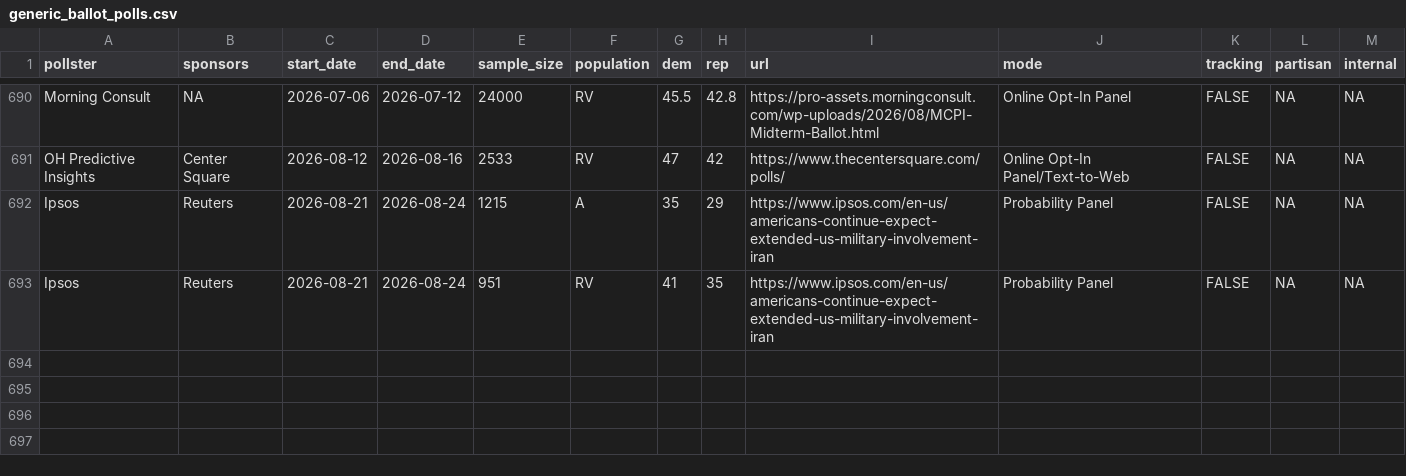
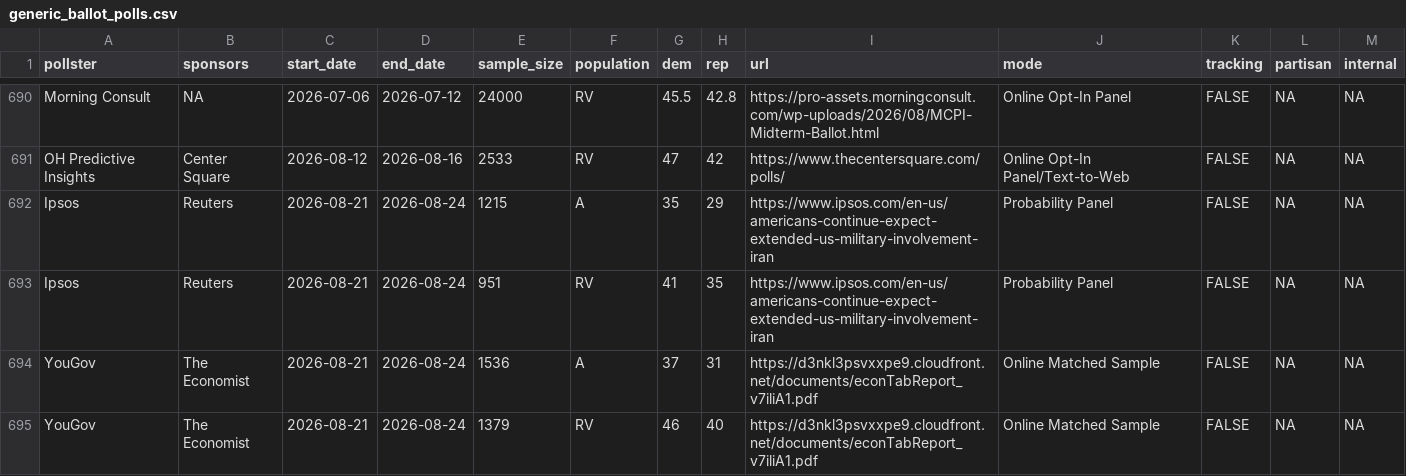
Before and after one commit to Hackquantumcpp/snoutcounter-backend, a CSV file: data/generic_ballot_polls.csv, drawn as a sheet; only a part is shown, gaps mark what is left out.

```diff
--- a/data/generic_ballot_polls.csv
+++ b/data/generic_ballot_polls.csv
@@ -693 +693,3 @@ Ipsos,Reuters,2026-08-21,2026-08-24,1215,A,35,29,https://www.ipsos.com/en-us/ame
 Ipsos,Reuters,2026-08-21,2026-08-24,951,RV,41,35,https://www.ipsos.com/en-us/americans-continue-expect-extended-us-military-involvement-iran,Probability Panel,FALSE,NA,NA
+YouGov,The Economist,2026-08-21,2026-08-24,1536,A,37,31,https://d3nkl3psvxxpe9.cloudfront.net/documents/econTabReport_v7iliA1.pdf,Online Matched Sample,FALSE,NA,NA
+YouGov,The Economist,2026-08-21,2026-08-24,1379,RV,46,40,https://d3nkl3psvxxpe9.cloudfront.net/documents/econTabReport_v7iliA1.pdf,Online Matched Sample,FALSE,NA,NA
```
Also changed, not shown: averages/presidential_gen_approval.csv, averages/presidential_issue_approvals.csv, 9 other files.
